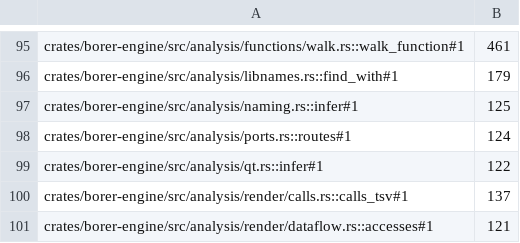
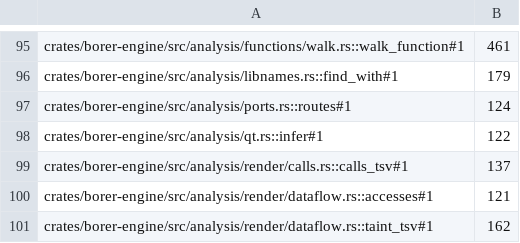
Before and after one commit to imjustprism/borer, a TSV file: scripts/check/sizes.tsv, drawn as a sheet; only a part is shown, gaps mark what is left out; the shorter side is filled out with more unchanged rows; the diff names each change by its address in the sheet, - before the commit and + after, or states it on an @@ line.

```diff
--- a/scripts/check/sizes.tsv
+++ b/scripts/check/sizes.tsv
-row 97: crates/borer-engine/src/analysis/naming.rs::infer#1 | 125
```
Also changed, not shown: 2 other files.
